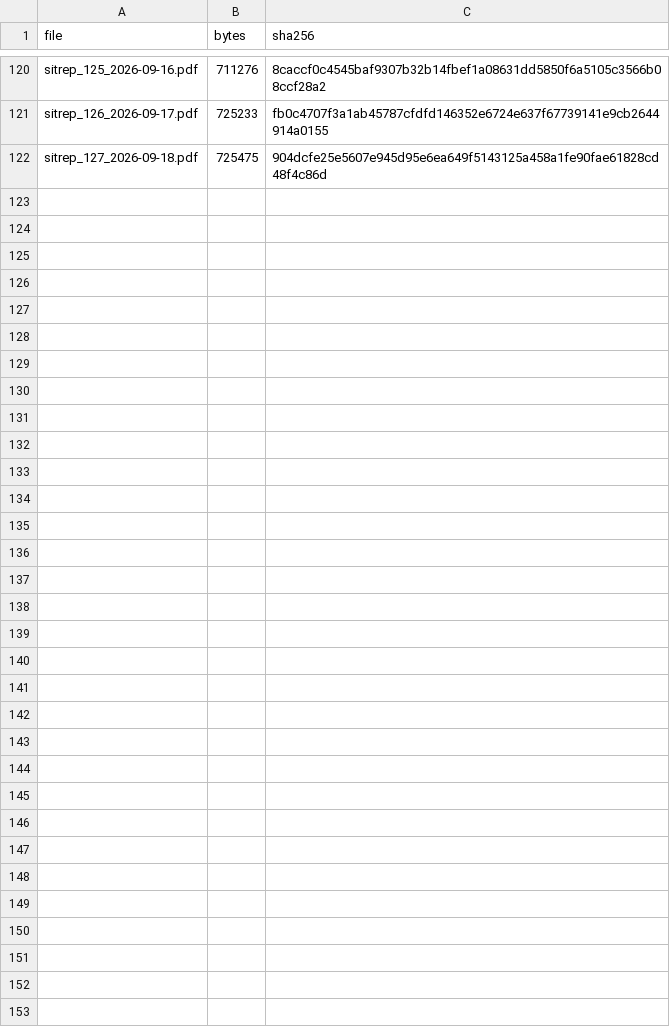
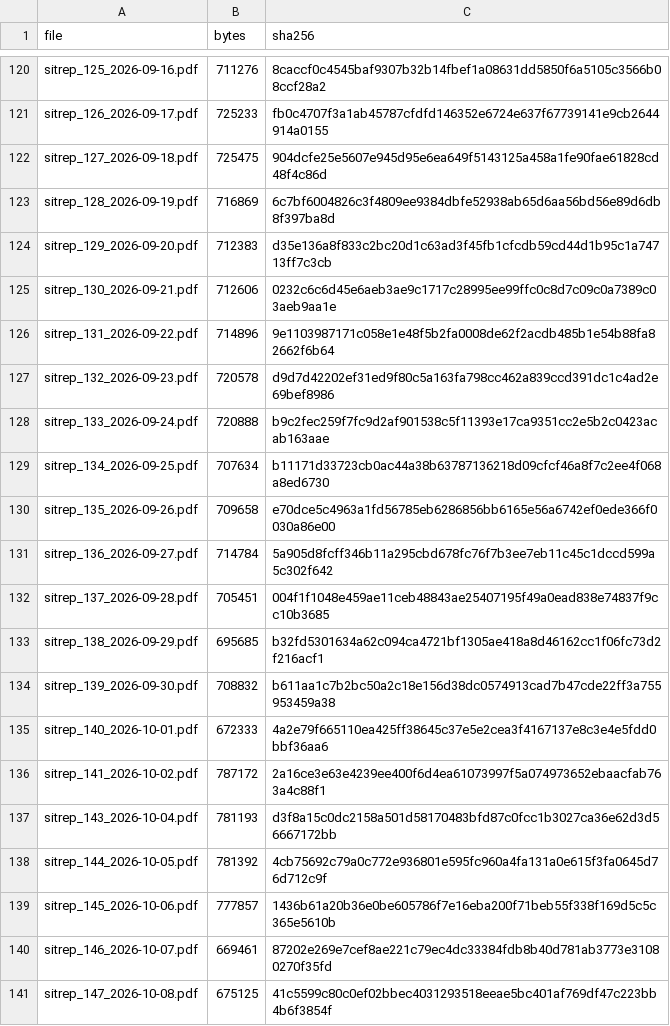
Before and after one commit to vsbuffalo/ebola-bdbv-data, a TSV file: data/raw/sitrep_pdfs.manifest.tsv, drawn as a sheet; only a part is shown, gaps mark what is left out; the diff covers the shown part only.

```diff
--- a/data/raw/sitrep_pdfs.manifest.tsv
+++ b/data/raw/sitrep_pdfs.manifest.tsv
@@ -122 +122,20 @@ sitrep_126_2026-09-17.pdf	725233	fb0c4707f3a1ab45787cfdfd146352e6724e637f6773914
 sitrep_127_2026-09-18.pdf	725475	904dcfe25e5607e945d95e6ea649f5143125a458a1fe90fae61828cd48f4c86d
+sitrep_128_2026-09-19.pdf	716869	6c7bf6004826c3f4809ee9384dbfe52938ab65d6aa56bd56e89d6db8f397ba8d
+sitrep_129_2026-09-20.pdf	712383	d35e136a8f833c2bc20d1c63ad3f45fb1cfcdb59cd44d1b95c1a74713ff7c3cb
+sitrep_130_2026-09-21.pdf	712606	0232c6c6d45e6aeb3ae9c1717c28995ee99ffc0c8d7c09c0a7389c03aeb9aa1e
+sitrep_131_2026-09-22.pdf	714896	9e1103987171c058e1e48f5b2fa0008de62f2acdb485b1e54b88fa82662f6b64
+sitrep_132_2026-09-23.pdf	720578	d9d7d42202ef31ed9f80c5a163fa798cc462a839ccd391dc1c4ad2e69bef8986
+sitrep_133_2026-09-24.pdf	720888	b9c2fec259f7fc9d2af901538c5f11393e17ca9351cc2e5b2c0423acab163aae
+sitrep_134_2026-09-25.pdf	707634	b11171d33723cb0ac44a38b63787136218d09cfcf46a8f7c2ee4f068a8ed6730
+sitrep_135_2026-09-26.pdf	709658	e70dce5c4963a1fd56785eb6286856bb6165e56a6742ef0ede366f0030a86e00
+sitrep_136_2026-09-27.pdf	714784	5a905d8fcff346b11a295cbd678fc76f7b3ee7eb11c45c1dccd599a5c302f642
+sitrep_137_2026-09-28.pdf	705451	004f1f1048e459ae11ceb48843ae25407195f49a0ead838e74837f9cc10b3685
+sitrep_138_2026-09-29.pdf	695685	b32fd5301634a62c094ca4721bf1305ae418a8d46162cc1f06fc73d2f216acf1
+sitrep_139_2026-09-30.pdf	708832	b611aa1c7b2bc50a2c18e156d38dc0574913cad7b47cde22ff3a755953459a38
+sitrep_140_2026-10-01.pdf	672333	4a2e79f665110ea425ff38645c37e5e2cea3f4167137e8c3e4e5fdd0bbf36aa6
+sitrep_141_2026-10-02.pdf	787172	2a16ce3e63e4239ee400f6d4ea61073997f5a074973652ebaacfab763a4c88f1
+sitrep_143_2026-10-04.pdf	781193	d3f8a15c0dc2158a501d58170483bfd87c0fcc1b3027ca36e62d3d56667172bb
+sitrep_144_2026-10-05.pdf	781392	4cb75692c79a0c772e936801e595fc960a4fa131a0e615f3fa0645d76d712c9f
+sitrep_145_2026-10-06.pdf	777857	1436b61a20b36e0be605786f7e16eba200f71beb55f338f169d5c5c365e5610b
+sitrep_146_2026-10-07.pdf	669461	87202e269e7cef8ae221c79ec4dc33384fdb8b40d781ab3773e31080270f35fd
+sitrep_147_2026-10-08.pdf	675125	41c5599c80c0ef02bbec4031293518eeae5bc401af769df47c223bb4b6f3854f
```
Also changed, not shown: 10 added rows elsewhere in this file, data/raw/insp_sitrep_index.tsv.
